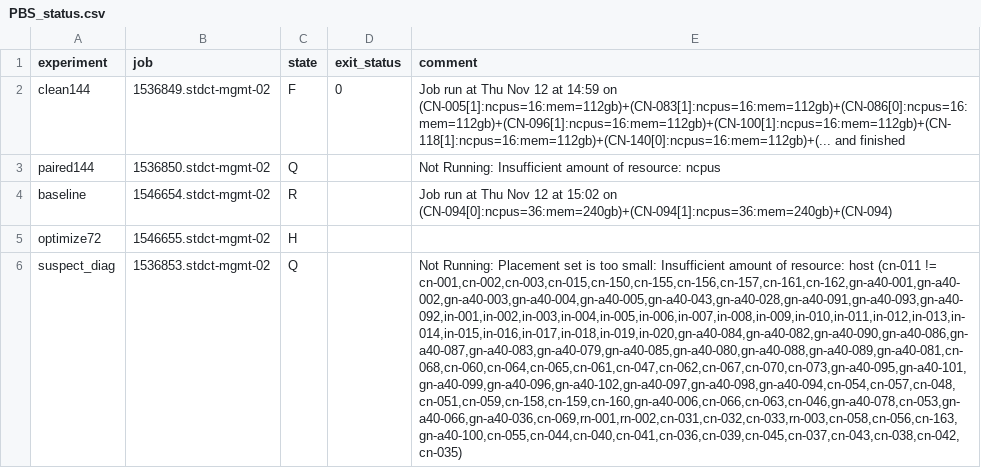
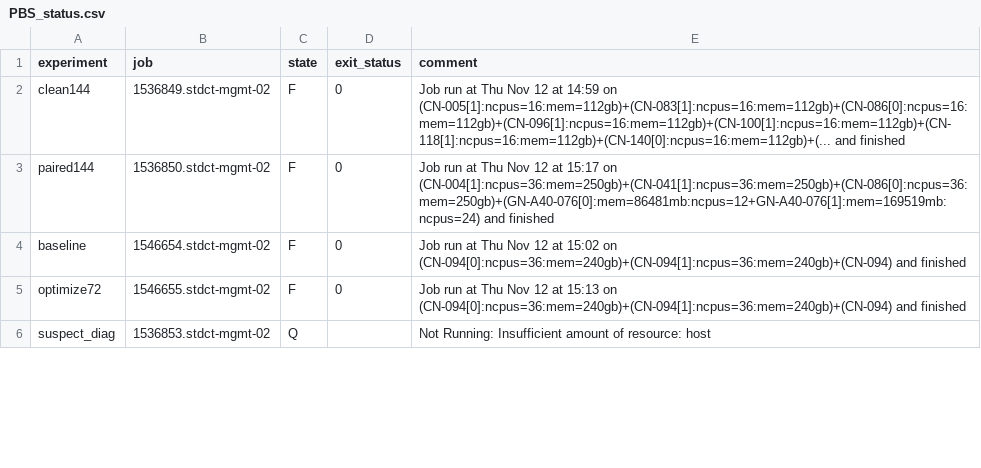
Before and after one commit to yangaier0920-afk/DSA5208_Project3, a CSV file: b_mpi/nov12/final_results_20261112/PBS_status.csv, drawn as a sheet; only a part is shown; the diff covers the shown part only; the diff names each change by its address in the sheet, - before the commit and + after, or states it on an @@ line.

```diff
--- a/b_mpi/nov12/final_results_20261112/PBS_status.csv
+++ b/b_mpi/nov12/final_results_20261112/PBS_status.csv
-C3 (state): Q
+C3 (state): F
-D3:D5 (exit_status): (empty)
+D3:D5 (exit_status): 0
-E3 (comment): Not Running: Insufficient amount of resource: ncpus
+E3 (comment): Job run at Thu Nov 12 at 15:17 on (CN-004[1]:ncpus=36:mem=250gb)+(CN-041[1]:ncpus=36:mem=250gb)+(CN-086[0]:ncpus=36:mem=250gb)+(GN-A40-076[0]:mem=86481mb:ncpus=12+GN-A40-076[1]:mem=169519mb:ncpus=24) and finished
-C4 (state): R
+C4 (state): F
-E4 (comment): …on (CN-094[0]:ncpus=36:mem=240gb)+(CN-094[1]:ncpus=36:mem=240gb)+(CN-094)
+E4 (comment): …on (CN-094[0]:ncpus=36:mem=240gb)+(CN-094[1]:ncpus=36:mem=240gb)+(CN-094) and finished
-C5 (state): H
+C5 (state): F
-E5 (comment): (empty)
+E5 (comment): Job run at Thu Nov 12 at 15:13 on (CN-094[0]:ncpus=36:mem=240gb)+(CN-094[1]:ncpus=36:mem=240gb)+(CN-094) and finished
-E6 (comment): Not Running: Placement set is too small: Insufficient amount of resource: host (cn-011 != cn-001,cn-002,cn-003,cn-015,cn-150,cn-155,cn-156,cn-157,cn-161,cn-162,gn-a40-001,gn-a40-002,gn-a40-003,gn-a40-004,gn-a40-005,gn-a40-043,gn-a40-028,gn-a40-091,gn-a40-093,gn-a40-092,in-001,in-002,in-003,in-004,in-005,in-006,in-007,in-008,in-009,in-010,in-011,in-012,in-013,in-014,in-015,in-016,in-017,in-018,in-019,in-020,gn-a40-084,gn-a40-082,gn-a40-090,gn-a40-086,gn-a40-087,gn-a40-083,gn-a40-079,gn-a40-085,gn-a40-080,gn-a40-088,gn-a40-089,gn-a40-081,cn-068,cn-060,cn-064,cn-065,cn-061,cn-047,cn-062,cn-067,cn-070,cn-073,gn-a40-095,gn-a40-101,gn-a40-099,gn-a40-096,gn-a40-102,gn-a40-097,gn-a40-098,gn-a40-094,cn-054,cn-057,cn-048,cn-051,cn-059,cn-158,cn-159,cn-160,gn-a40-006,cn-066,cn-063,cn-046,gn-a40-078,cn-053,gn-a40-066,gn-a40-036,cn-069,rn-001,rn-002,cn-031,cn-032,cn-033,rn-003,cn-058,cn-056,cn-163,gn-a40-100,cn-055,cn-044,cn-040,cn-041,cn-036,cn-039,cn-045,cn-037,cn-043,cn-038,cn-042,cn-035)
+E6 (comment): Not Running: Insufficient amount of resource: host
```
Also changed, not shown: 1 added row and 1 edited cell elsewhere in this file, b_mpi/nov12/final_results_20261112/slowest_rank_axes.csv, b_mpi/nov12/final_results_20261112/strong_scaling.csv, 33 other files.
